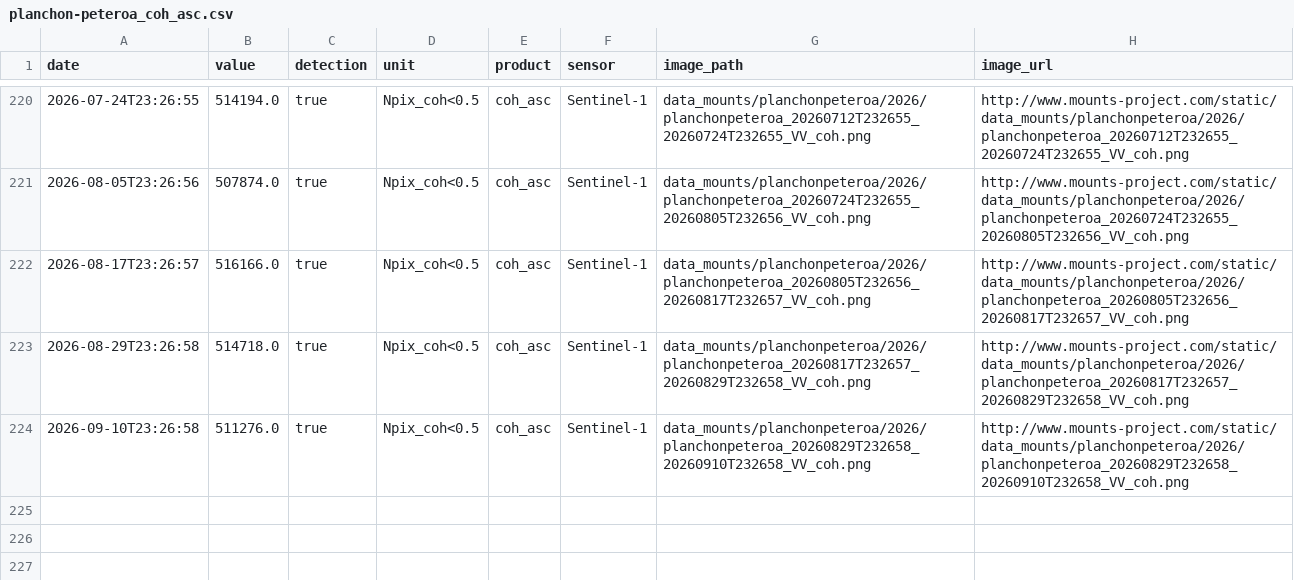
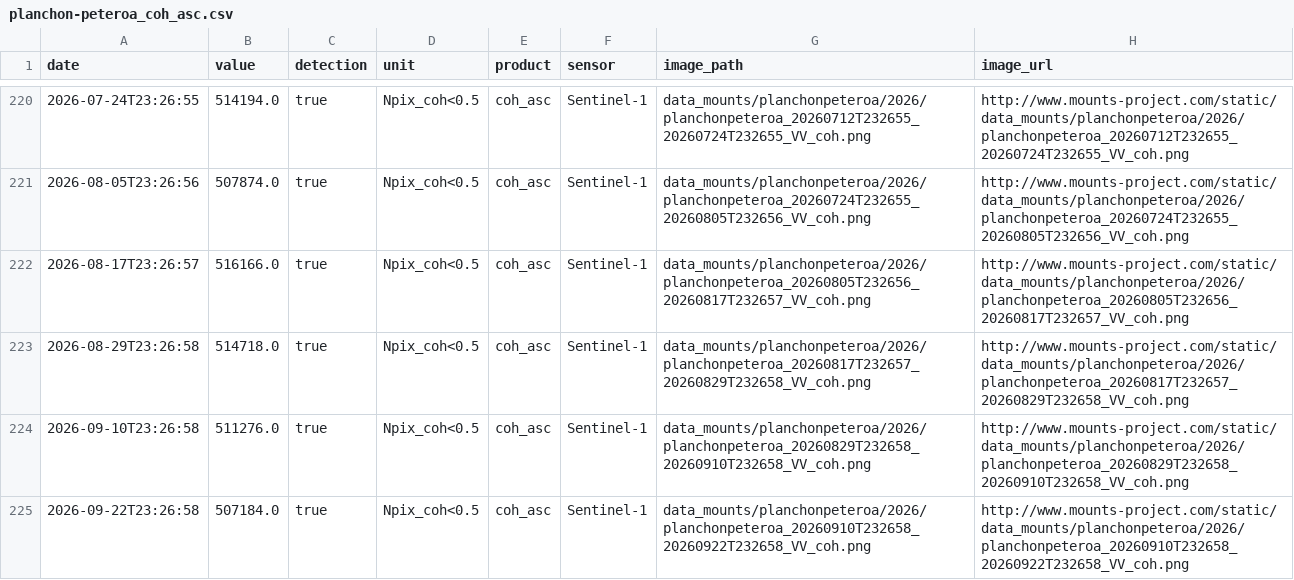
Before and after one commit to MendozaVolcanic/MOUNTS-Chile, a CSV file: csv/planchon-peteroa_coh_asc.csv, drawn as a sheet; only a part is shown, gaps mark what is left out.

```diff
--- a/csv/planchon-peteroa_coh_asc.csv
+++ b/csv/planchon-peteroa_coh_asc.csv
@@ -224 +224,2 @@ date,value,detection,unit,product,sensor,image_path,image_url
 2026-09-10T23:26:58,511276.0,true,Npix_coh<0.5,coh_asc,Sentinel-1,data_mounts/planchonpeteroa/2026/planchonpeteroa_20260829T232658_20260910T232658_VV_coh.png,http://www.mounts-project.com/static/data_mounts/planchonpeteroa/2026/planchonpeteroa_20260829T232658_20260910T232658_VV_coh.png
+2026-09-22T23:26:58,507184.0,true,Npix_coh<0.5,coh_asc,Sentinel-1,data_mounts/planchonpeteroa/2026/planchonpeteroa_20260910T232658_20260922T232658_VV_coh.png,http://www.mounts-project.com/static/data_mounts/planchonpeteroa/2026/planchonpeteroa_20260910T232658_20260922T232658_VV_coh.png
```
Also changed, not shown: csv/nevados-de-chillan_so2_mass.csv, csv/planchon-peteroa_def_asc.csv, 43 other files.
